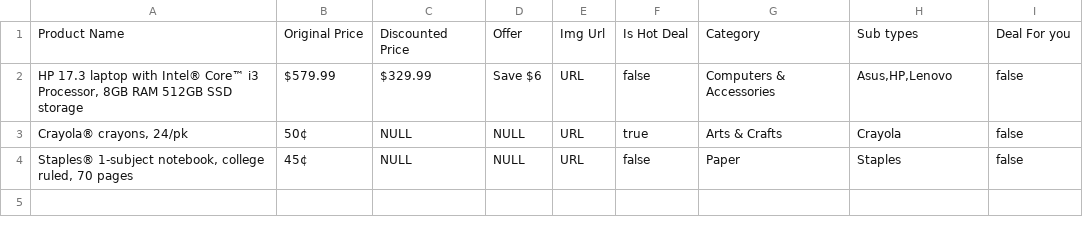
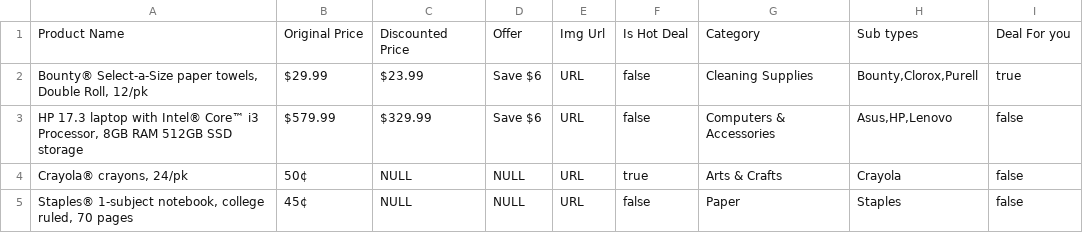
Before and after one commit to AdityaNMindstix/Practice, a CSV file: stapleWeeklyAdd.csv, drawn as a sheet; the diff names each change by its address in the sheet, - before the commit and + after, or states it on an @@ line.

Commit message:
Update : File

```diff
--- a/stapleWeeklyAdd.csv
+++ b/stapleWeeklyAdd.csv
+row 2: Bounty® Select-a-Size paper towels, Double Roll, 12/pk | $29.99 | $23.99 | Save $6 | URL | false | Cleaning Supplies | Bounty,Clorox,Purell | true
```
